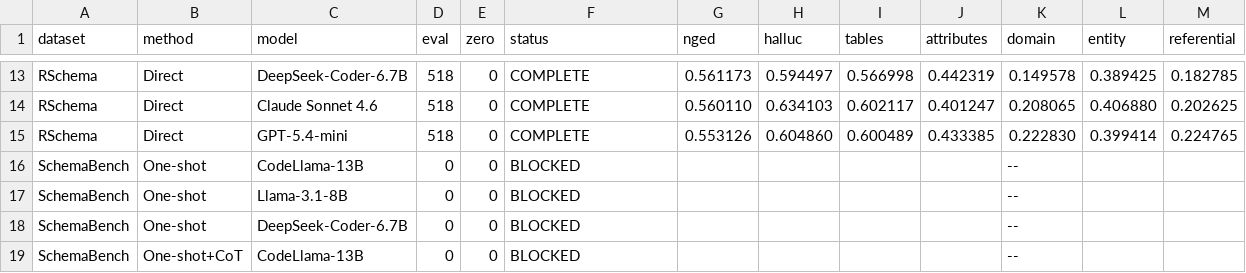
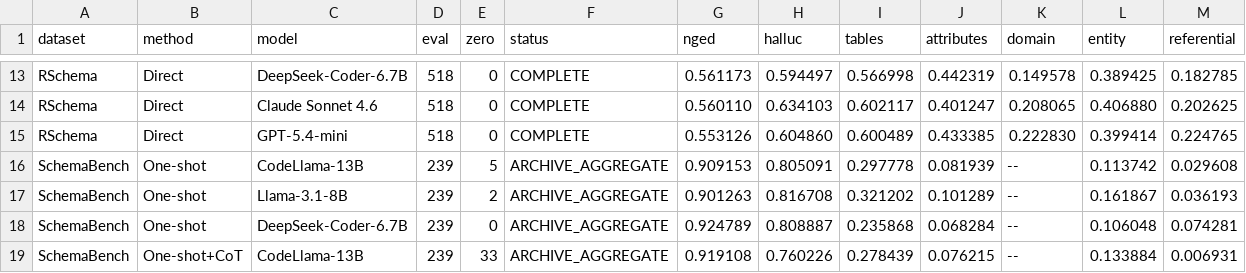
Before and after one commit to iamsriom/SchemaBridge, a CSV file: results/metrics/reproduced/E0_TABLE_VI_FINAL.csv, drawn as a sheet; only a part is shown, gaps mark what is left out; the diff covers the shown part only.

```diff
--- a/results/metrics/reproduced/E0_TABLE_VI_FINAL.csv
+++ b/results/metrics/reproduced/E0_TABLE_VI_FINAL.csv
@@ -15,5 +15,5 @@ RSchema,Direct,Claude Sonnet 4.6,518,0,COMPLETE,0.560110,0.634103,0.602117,0.401
 RSchema,Direct,GPT-5.4-mini,518,0,COMPLETE,0.553126,0.604860,0.600489,0.433385,0.222830,0.399414,0.224765
-SchemaBench,One-shot,CodeLlama-13B,0,0,BLOCKED,,,,,--,,
-SchemaBench,One-shot,Llama-3.1-8B,0,0,BLOCKED,,,,,--,,
-SchemaBench,One-shot,DeepSeek-Coder-6.7B,0,0,BLOCKED,,,,,--,,
-SchemaBench,One-shot+CoT,CodeLlama-13B,0,0,BLOCKED,,,,,--,,
+SchemaBench,One-shot,CodeLlama-13B,239,5,ARCHIVE_AGGREGATE,0.909153,0.805091,0.297778,0.081939,--,0.113742,0.029608
+SchemaBench,One-shot,Llama-3.1-8B,239,2,ARCHIVE_AGGREGATE,0.901263,0.816708,0.321202,0.101289,--,0.161867,0.036193
+SchemaBench,One-shot,DeepSeek-Coder-6.7B,239,0,ARCHIVE_AGGREGATE,0.924789,0.808887,0.235868,0.068284,--,0.106048,0.074281
+SchemaBench,One-shot+CoT,CodeLlama-13B,239,33,ARCHIVE_AGGREGATE,0.919108,0.760226,0.278439,0.076215,--,0.133884,0.006931
```
Also changed, not shown: 125 edited cells elsewhere in this file, audit/E0_BASELINE_PREDICTION_VERIFICATION.csv, audit/E0_PAPER_COMPARISON.csv, 10 other files.
